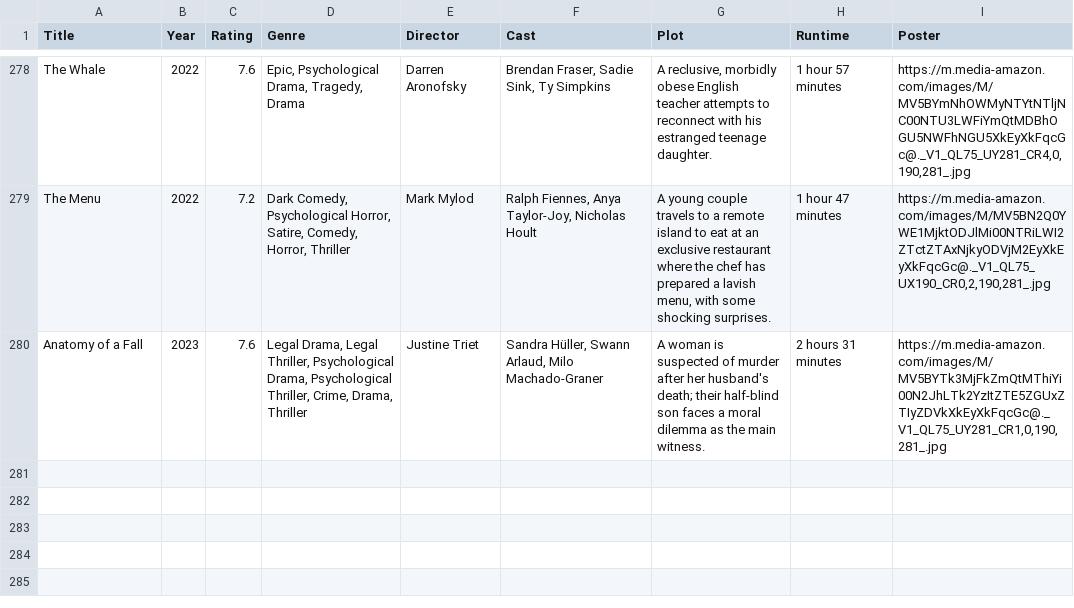
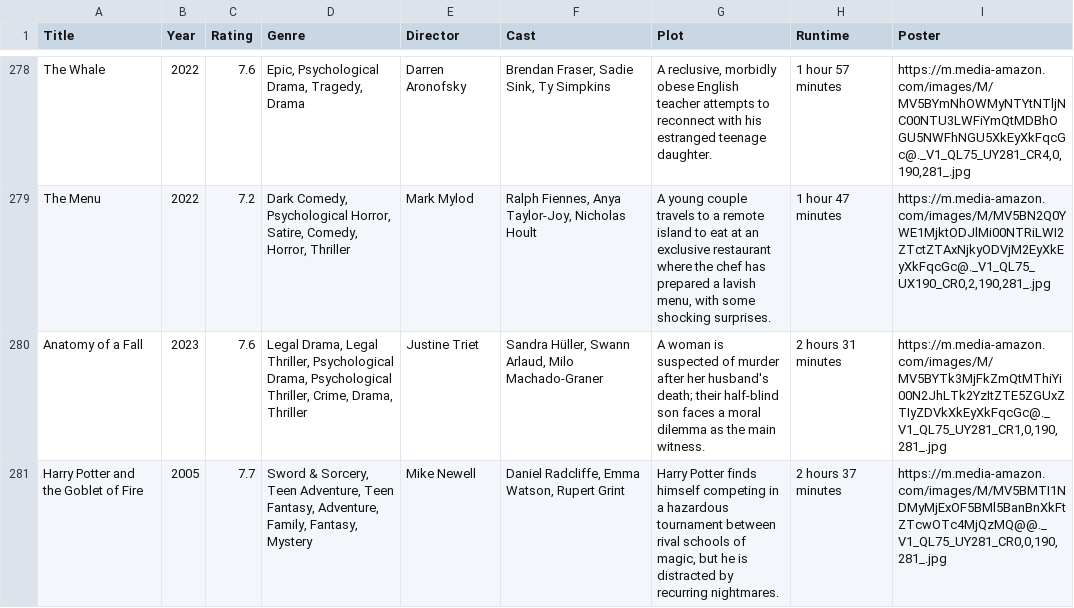
Before and after one commit to jkhangura26/Movie-Scraper-and-Recomandation, a CSV file: movies.csv, drawn as a sheet; only a part is shown, gaps mark what is left out; the diff names each change by its address in the sheet, - before the commit and + after, or states it on an @@ line.

Commit message:
Rating fix in scraper

```diff
--- a/movies.csv
+++ b/movies.csv
+row 281: Harry Potter and the Goblet of Fire | 2005 | 7.7 | Sword & Sorcery, Teen Adventure, Teen Fantasy, Adventure, Family, Fantasy, Mystery | Mike Newell | Daniel Radcliffe, Emma Watson, Rupert Grint | Harry Potter finds himself competing in a hazardous tournament between rival schools of magic, but he is distracted by recurring nightmares. | 2 hours 37 minutes | https://m.media-amazon.com/images/M/MV5BMTI1NDMyMjExOF5BMl5BanBnXkFtZTcwOTc4MjQzMQ@@._V1_QL75_UY281_CR0,0,190,281_.jpg
```
Also changed, not shown: 1 other file.
